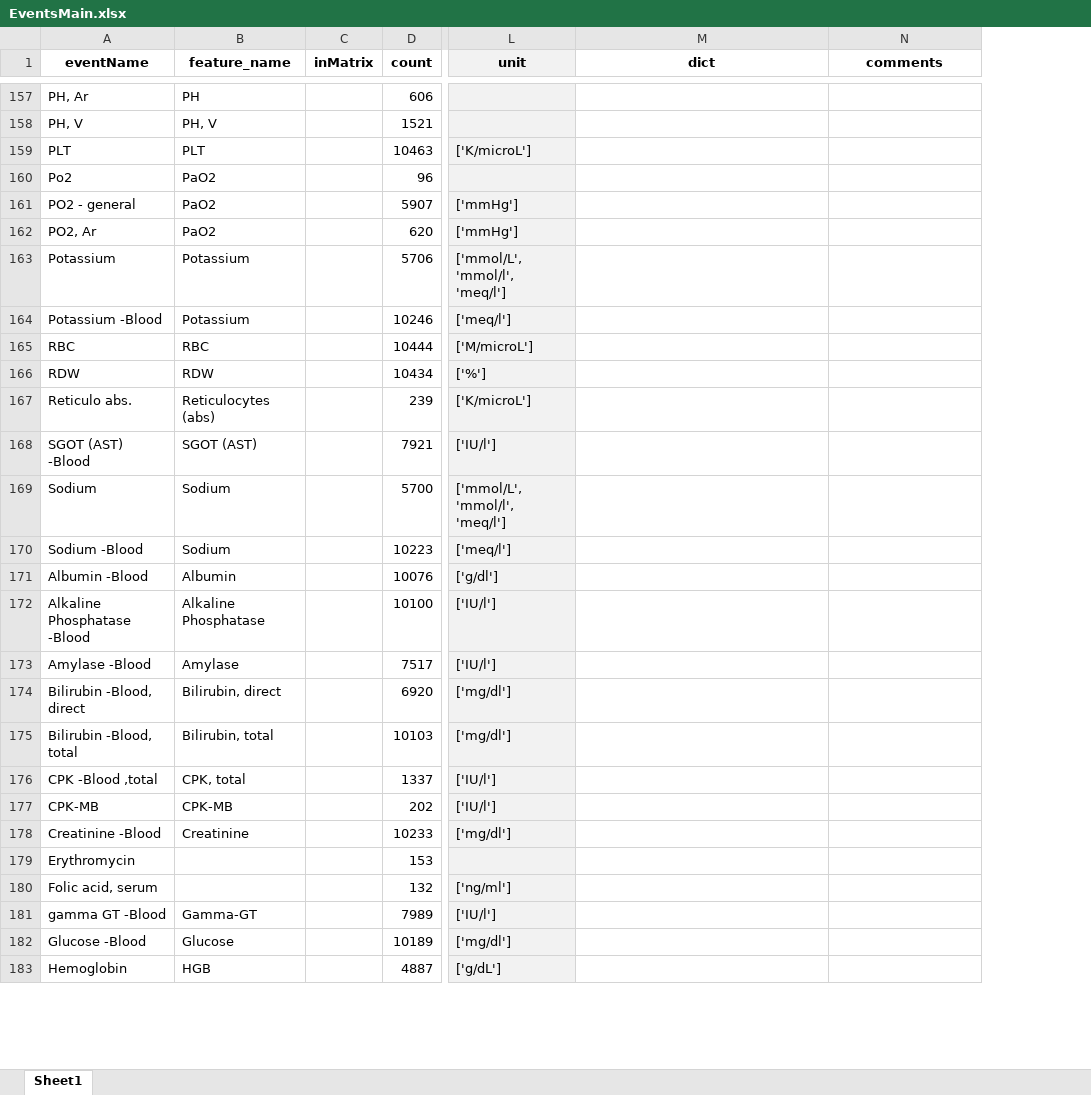
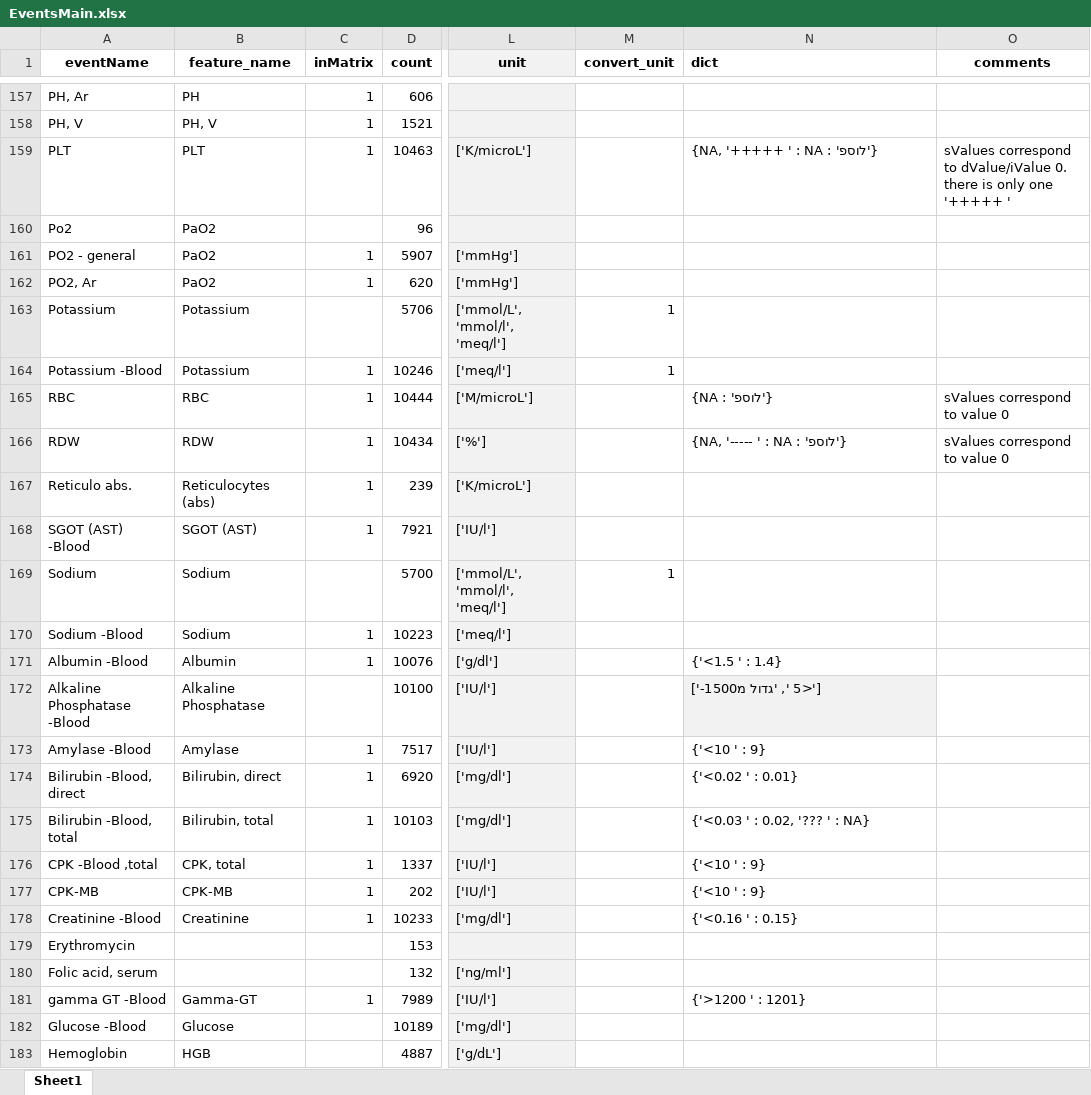
Before and after one commit to nomihadar/Anastomotic-Leak-Prediction, an Excel workbook: Data/organizeEvents/EventsMain.xlsx, sheet Sheet1, drawn as a sheet; only a part is shown, gaps mark what is left out; values as stored, in another font and other column widths than the file's, no borders; addresses are those after the commit; the diff covers the shown part only; the diff names each change by its address in the sheet, - before the commit and + after, or states it on an @@ line.

```diff
--- a/Data/organizeEvents/EventsMain.xlsx (sheet Sheet1)
+++ b/Data/organizeEvents/EventsMain.xlsx (sheet Sheet1)
+column M (convert_unit), rows 163-169: 1 | 1 |  |  |  |  | 1
-N1 alignment: center
+N1 alignment: left
-C157:C159 (inMatrix): (empty)
+C157:C159 (inMatrix): 1
-N159 (dict): (empty)
+N159 (dict): {'לוספ' : NA, '+++++ ' : NA}
-O159 (comments): (empty)
+O159 (comments): sValues correspond to dValue/iValue 0. there is only one '+++++ '
-C161:C162 (inMatrix): (empty)
+C161:C162 (inMatrix): 1
-C164:C168 (inMatrix): (empty)
+C164:C168 (inMatrix): 1
-N165 (dict): (empty)
+N165 (dict): {'לוספ' : NA}
-O165:O166 (comments): (empty)
+O165:O166 (comments): sValues correspond to value 0
-N166 (dict): (empty)
+N166 (dict): {'לוספ' : NA, '----- ' : NA}
-C170:C171 (inMatrix): (empty)
+C170:C171 (inMatrix): 1
-N171 (dict): (empty)
+N171 (dict): {'<1.5 ' : 1.4}
-N172 (dict): (empty)
+N172 (dict): ['<5 ', 'גדול מ1500-']
-N172 fill: none
+N172 fill: #F2F2F2
-C173:C178 (inMatrix): (empty)
+C173:C178 (inMatrix): 1
-N173 (dict): (empty)
+N173 (dict): {'<10 ' : 9}
-N174 (dict): (empty)
+N174 (dict): {'<0.02 ' : 0.01}
-N175 (dict): (empty)
+N175 (dict): {'<0.03 ' : 0.02, '??? ' : NA}
-N176:N177 (dict): (empty)
+N176:N177 (dict): {'<10 ' : 9}
-N178 (dict): (empty)
+N178 (dict): {'<0.16 ' : 0.15}
-C181 (inMatrix): (empty)
+C181 (inMatrix): 1
-N181 (dict): (empty)
+N181 (dict): {'>1200 ' : 1201}
```
Also changed, not shown: 89 edited cells and cell formats elsewhere in this sheet.
